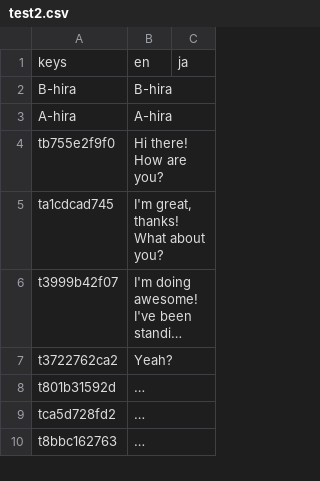
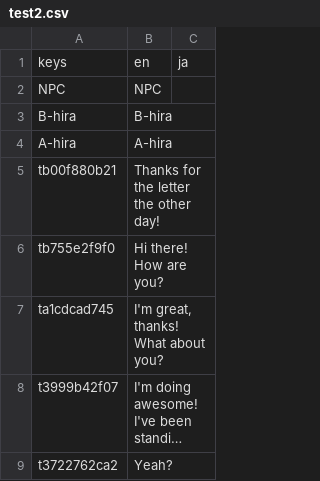
Before and after one commit to NanahiraCommunity/Birthday23, a CSV file: i18n/test2.csv, drawn as a sheet; only a part is shown; the shorter side is filled out with more unchanged rows; long unchanged cells end in …; the diff names each change by its address in the sheet, - before the commit and + after, or states it on an @@ line.

Commit message:
add missing translation

```diff
--- a/i18n/test2.csv
+++ b/i18n/test2.csv
+row 2: NPC | NPC
+row 5: tb00f880b21 | Thanks for the letter the other day!
```
Also changed, not shown: 2 other files.
